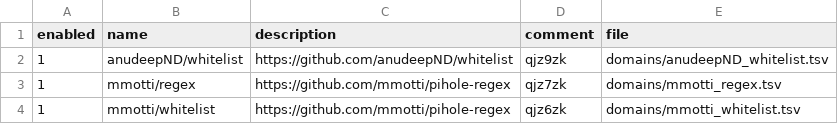
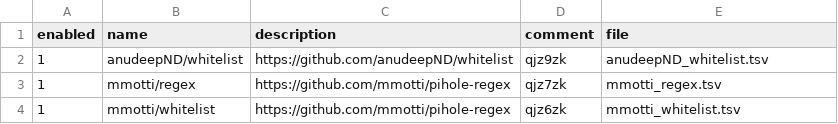
Before and after one commit to mwoolweaver/listManager.py, a TSV file: groups.tsv, drawn as a sheet.

```diff
--- a/groups.tsv
+++ b/groups.tsv
@@ -1,4 +1,4 @@
 enabled	name	description	comment	file
-1	anudeepND/whitelist	https://github.com/anudeepND/whitelist	qjz9zk	domains/anudeepND_whitelist.tsv
-1	mmotti/regex	https://github.com/mmotti/pihole-regex	qjz7zk	domains/mmotti_regex.tsv
-1	mmotti/whitelist	https://github.com/mmotti/pihole-regex	qjz6zk	domains/mmotti_whitelist.tsv
+1	anudeepND/whitelist	https://github.com/anudeepND/whitelist	qjz9zk	anudeepND_whitelist.tsv
+1	mmotti/regex	https://github.com/mmotti/pihole-regex	qjz7zk	mmotti_regex.tsv
+1	mmotti/whitelist	https://github.com/mmotti/pihole-regex	qjz6zk	mmotti_whitelist.tsv
```
Also changed, not shown: 6 other files.
